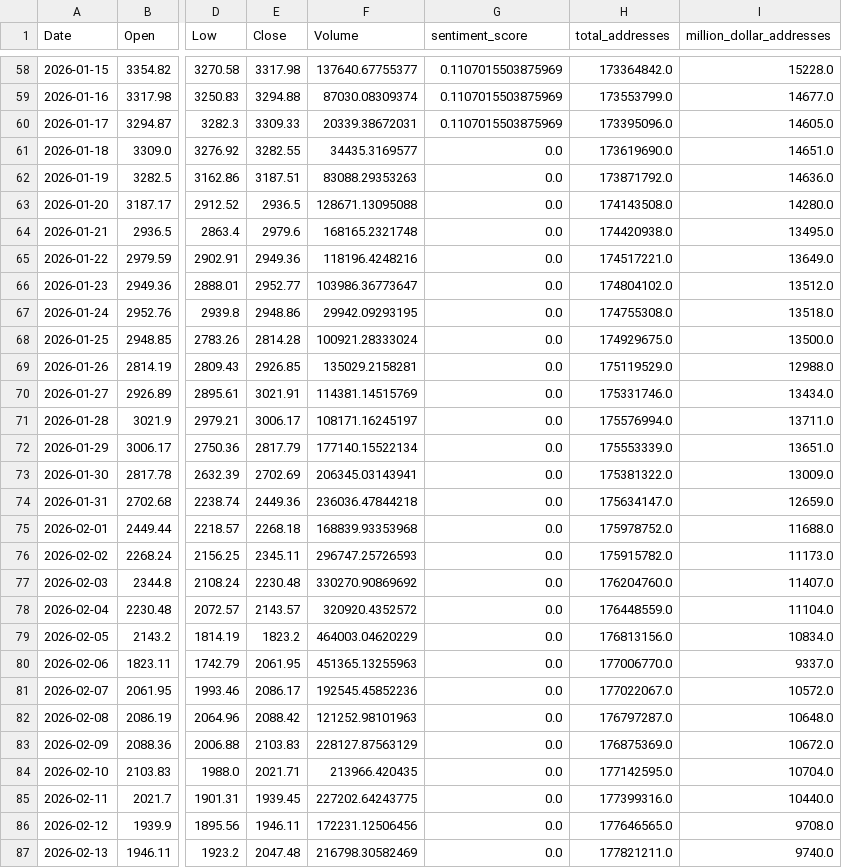
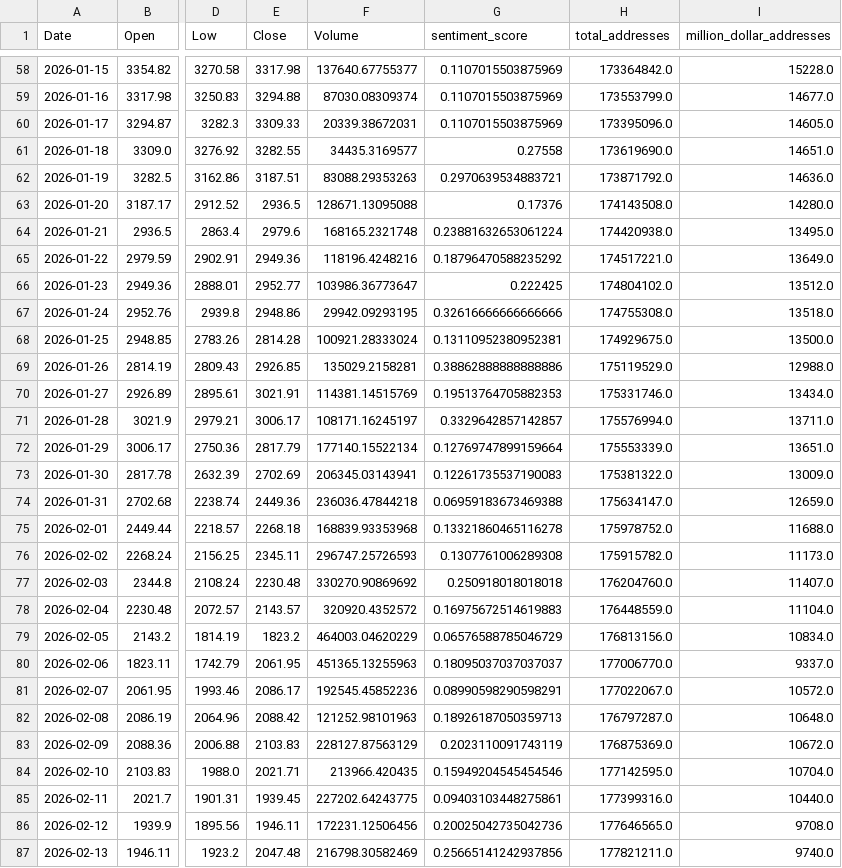
Before and after one commit to JintaoLiuorJoey/coinbase-ohlcv-data, a CSV file: data/ETH_aggregated.csv, drawn as a sheet; only a part is shown, gaps mark what is left out; the diff covers the shown part only; the diff names each change by its address in the sheet, - before the commit and + after, or states it on an @@ line.

```diff
--- a/data/ETH_aggregated.csv
+++ b/data/ETH_aggregated.csv
-G61 (sentiment_score): 0.0
+G61 (sentiment_score): 0.27558
-G62 (sentiment_score): 0.0
+G62 (sentiment_score): 0.2970639534883721
-G63 (sentiment_score): 0.0
+G63 (sentiment_score): 0.17376
-G64 (sentiment_score): 0.0
+G64 (sentiment_score): 0.23881632653061224
-G65 (sentiment_score): 0.0
+G65 (sentiment_score): 0.18796470588235292
-G66 (sentiment_score): 0.0
+G66 (sentiment_score): 0.222425
-G67 (sentiment_score): 0.0
+G67 (sentiment_score): 0.32616666666666666
-G68 (sentiment_score): 0.0
+G68 (sentiment_score): 0.13110952380952381
-G69 (sentiment_score): 0.0
+G69 (sentiment_score): 0.38862888888888886
-G70 (sentiment_score): 0.0
+G70 (sentiment_score): 0.19513764705882353
-G71 (sentiment_score): 0.0
+G71 (sentiment_score): 0.3329642857142857
-G72 (sentiment_score): 0.0
+G72 (sentiment_score): 0.12769747899159664
-G73 (sentiment_score): 0.0
+G73 (sentiment_score): 0.12261735537190083
-G74 (sentiment_score): 0.0
+G74 (sentiment_score): 0.06959183673469388
-G75 (sentiment_score): 0.0
+G75 (sentiment_score): 0.13321860465116278
-G76 (sentiment_score): 0.0
+G76 (sentiment_score): 0.1307761006289308
-G77 (sentiment_score): 0.0
+G77 (sentiment_score): 0.250918018018018
-G78 (sentiment_score): 0.0
+G78 (sentiment_score): 0.16975672514619883
-G79 (sentiment_score): 0.0
+G79 (sentiment_score): 0.06576588785046729
-G80 (sentiment_score): 0.0
+G80 (sentiment_score): 0.18095037037037037
-G81 (sentiment_score): 0.0
+G81 (sentiment_score): 0.08990598290598291
-G82 (sentiment_score): 0.0
+G82 (sentiment_score): 0.18926187050359713
-G83 (sentiment_score): 0.0
+G83 (sentiment_score): 0.2023110091743119
-G84 (sentiment_score): 0.0
+G84 (sentiment_score): 0.15949204545454546
-G85 (sentiment_score): 0.0
+G85 (sentiment_score): 0.09403103448275861
-G86 (sentiment_score): 0.0
+G86 (sentiment_score): 0.20025042735042736
-G87 (sentiment_score): 0.0
+G87 (sentiment_score): 0.25665141242937856
```
Also changed, not shown: 55 edited cells elsewhere in this file, data/BTC_aggregated.csv, data/XRP_aggregated.csv.
